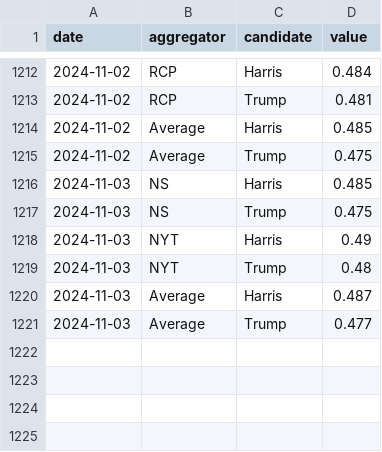
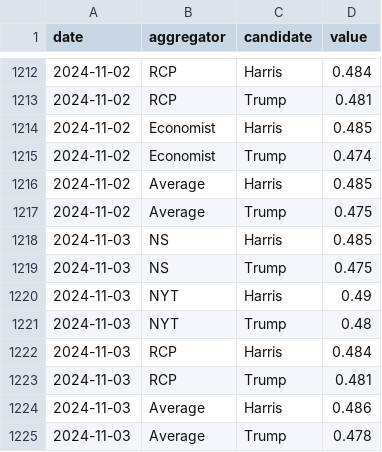
Before and after one commit to hidegmisi/us2024_aggregator_scraper, a CSV file: daily_aggregates.csv, drawn as a sheet; only a part is shown, gaps mark what is left out.

```diff
--- a/daily_aggregates.csv
+++ b/daily_aggregates.csv
@@ -1213,2 +1213,4 @@ date,aggregator,candidate,value
 2024-11-02,RCP,Trump,0.481
+2024-11-02,Economist,Harris,0.485
+2024-11-02,Economist,Trump,0.474
 2024-11-02,Average,Harris,0.485
@@ -1219,3 +1221,5 @@ date,aggregator,candidate,value
 2024-11-03,NYT,Trump,0.48
-2024-11-03,Average,Harris,0.487
-2024-11-03,Average,Trump,0.477
+2024-11-03,RCP,Harris,0.484
+2024-11-03,RCP,Trump,0.481
+2024-11-03,Average,Harris,0.486
+2024-11-03,Average,Trump,0.478
```
Also changed, not shown: scrape_history.csv.
